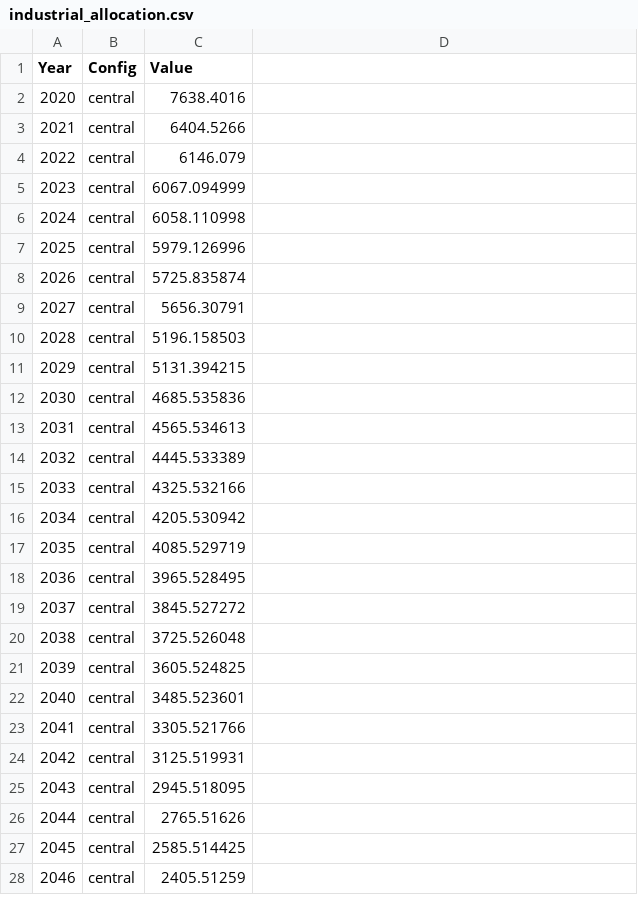
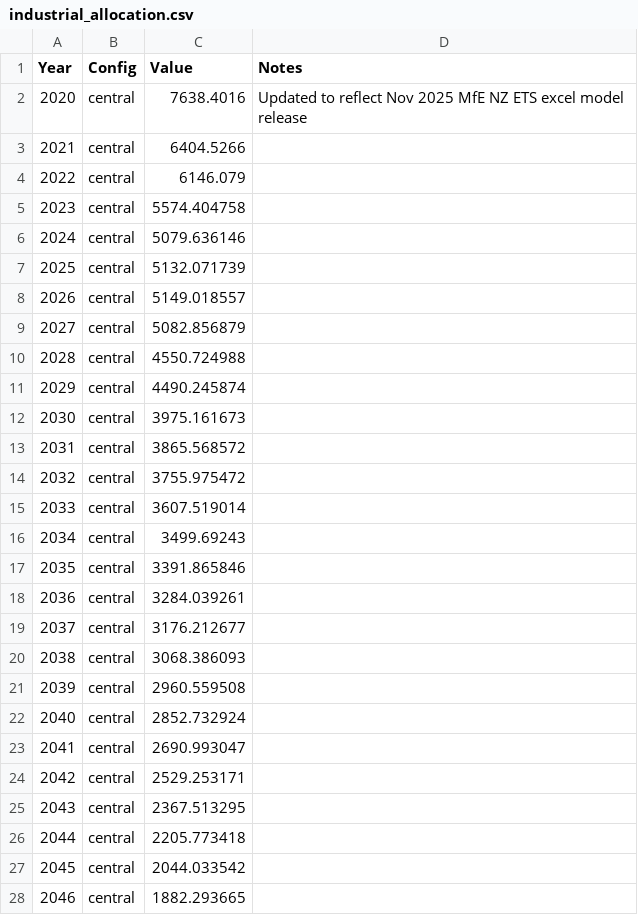
Before and after one commit to kgreen7/NZUpy, a CSV file: data/inputs/supply/industrial_allocation.csv, drawn as a sheet; only a part is shown; the diff covers the shown part only.

```diff
--- a/data/inputs/supply/industrial_allocation.csv
+++ b/data/inputs/supply/industrial_allocation.csv
@@ -1,2 +1,2 @@
-Year,Config,Value
-2020,central,7638.4016
+Year,Config,Value,Notes
+2020,central,7638.4016,Updated to reflect Nov 2025 MfE NZ ETS excel model release
@@ -5,24 +5,24 @@ Year,Config,Value
-2023,central,6067.094999
-2024,central,6058.110998
-2025,central,5979.126996
-2026,central,5725.835874
-2027,central,5656.30791
-2028,central,5196.158503
-2029,central,5131.394215
-2030,central,4685.535836
-2031,central,4565.534613
-2032,central,4445.533389
-2033,central,4325.532166
-2034,central,4205.530942
-2035,central,4085.529719
-2036,central,3965.528495
-2037,central,3845.527272
-2038,central,3725.526048
-2039,central,3605.524825
-2040,central,3485.523601
-2041,central,3305.521766
-2042,central,3125.519931
-2043,central,2945.518095
-2044,central,2765.51626
-2045,central,2585.514425
-2046,central,2405.51259
+2023,central,5574.404758,
+2024,central,5079.636146,
+2025,central,5132.071739,
+2026,central,5149.018557,
+2027,central,5082.856879,
+2028,central,4550.724988,
+2029,central,4490.245874,
+2030,central,3975.161673,
+2031,central,3865.568572,
+2032,central,3755.975472,
+2033,central,3607.519014,
+2034,central,3499.69243,
+2035,central,3391.865846,
+2036,central,3284.039261,
+2037,central,3176.212677,
+2038,central,3068.386093,
+2039,central,2960.559508,
+2040,central,2852.732924,
+2041,central,2690.993047,
+2042,central,2529.253171,
+2043,central,2367.513295,
+2044,central,2205.773418,
+2045,central,2044.033542,
+2046,central,1882.293665,
```
Also changed, not shown: 4 edited cells elsewhere in this file, data/inputs/demand/emissions_baselines.csv, data/inputs/parameters/model_parameters.csv, 12 other files.
